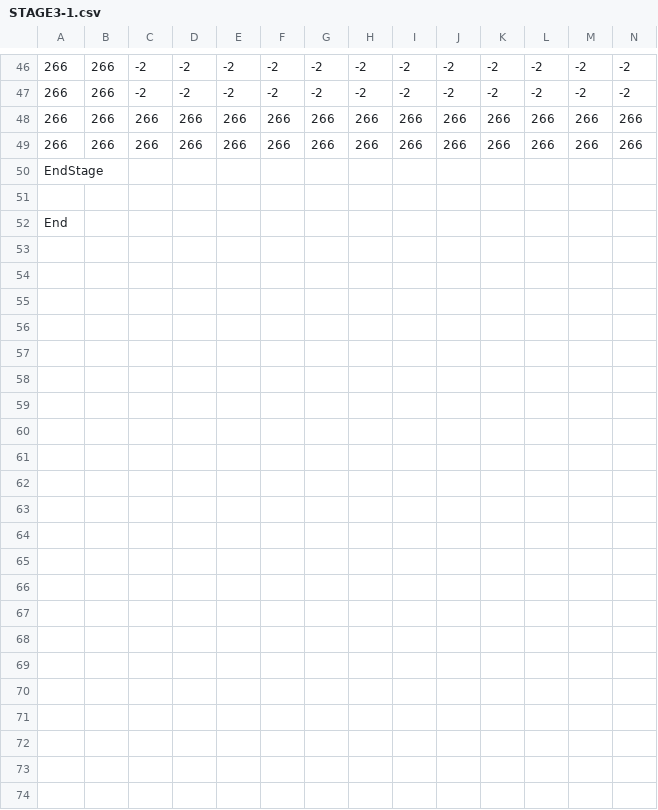
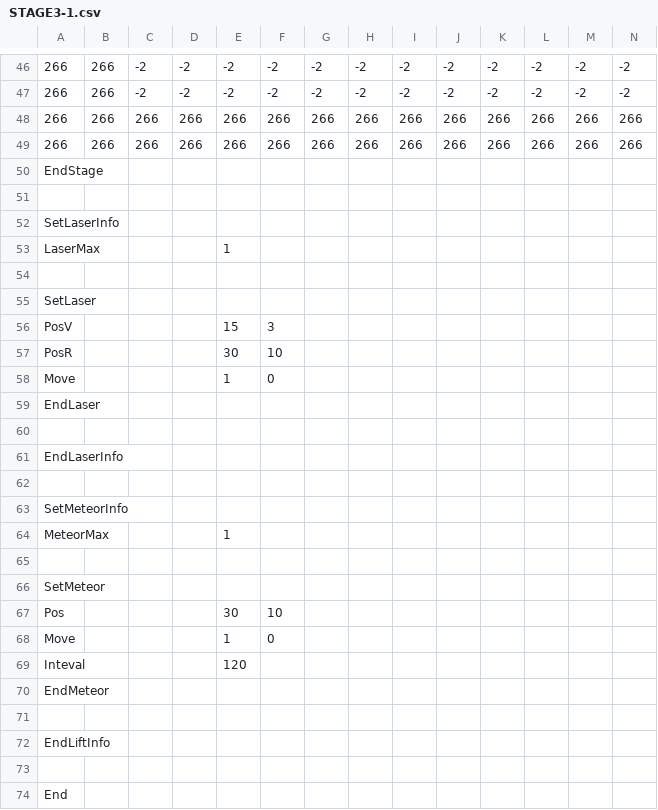
Before and after one commit to keisuke0211/cos-mos, a CSV file: data/GAMEDATA/STAGE/csv/STAGE3-1.csv, drawn as a sheet; only a part is shown, gaps mark what is left out; rows hold the shown columns only; the diff names each change by its address in the sheet, - before the commit and + after, or states it on an @@ line.

Commit message:
ギミックの試し置き

```diff
--- a/data/GAMEDATA/STAGE/csv/STAGE3-1.csv
+++ b/data/GAMEDATA/STAGE/csv/STAGE3-1.csv
+row 52: SetLaserInfo
+row 53: LaserMax |  |  |  | 1
+row 54: (empty)
+row 55: SetLaser
+row 56: PosV |  |  |  | 15 | 3
+row 57: PosR |  |  |  | 30 | 10
+row 58: Move |  |  |  | 1 | 0
+row 59: EndLaser
+row 60: (empty)
+row 61: EndLaserInfo
+row 62: (empty)
+row 63: SetMeteorInfo
+row 64: MeteorMax |  |  |  | 1
+row 65: (empty)
+row 66: SetMeteor
+row 67: Pos |  |  |  | 30 | 10
+row 68: Move |  |  |  | 1 | 0
+row 69: Inteval |  |  |  | 120
+row 70: EndMeteor
+row 71: (empty)
+row 72: EndLiftInfo
+row 73: (empty)
```
